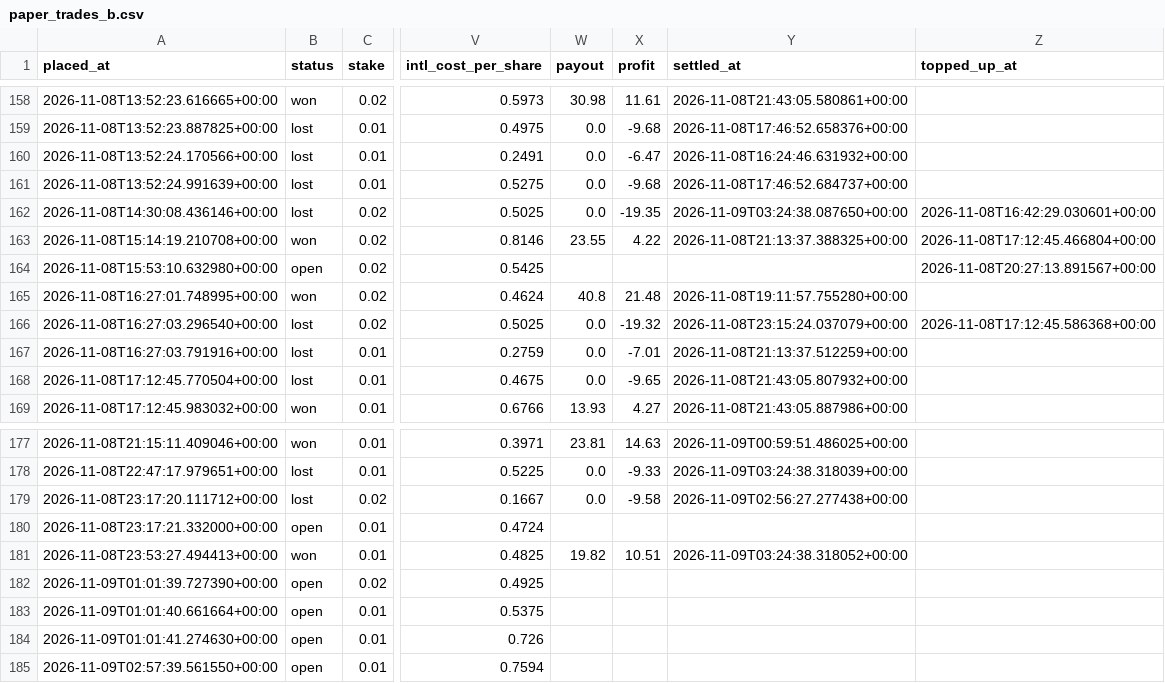
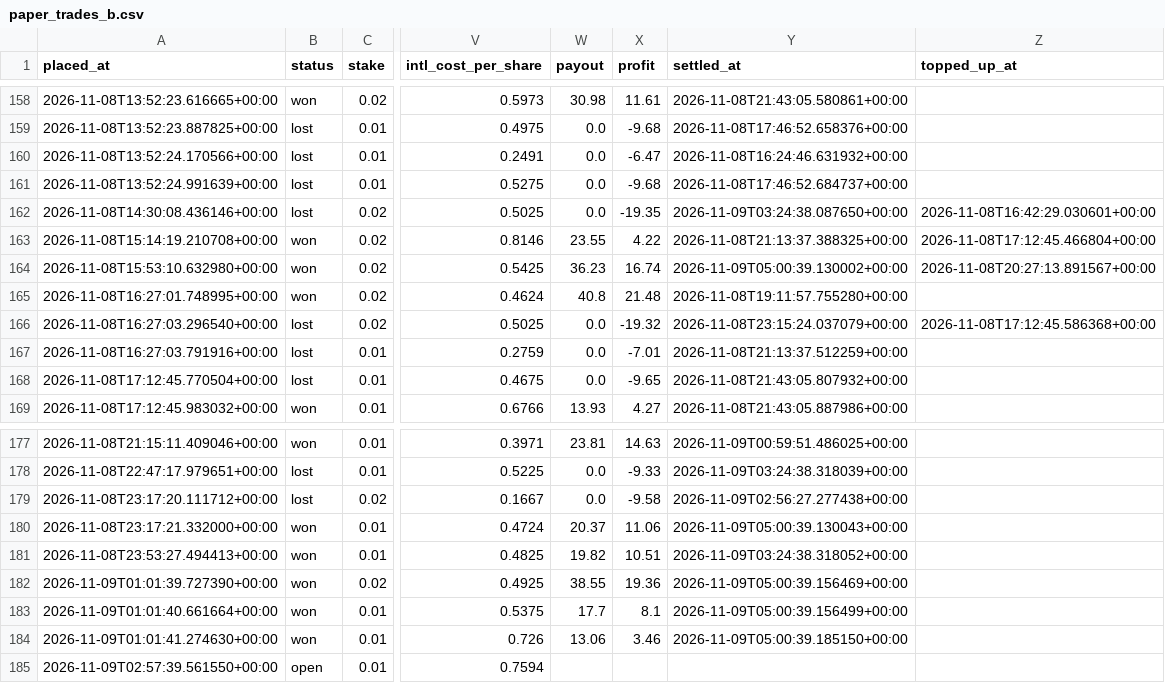
Before and after one commit to bhooder/Polymarket, a CSV file: paper_trades_b.csv, drawn as a sheet; only a part is shown, gaps mark what is left out; the diff names each change by its address in the sheet, - before the commit and + after, or states it on an @@ line.

```diff
--- a/paper_trades_b.csv
+++ b/paper_trades_b.csv
-B164 (status): open
+B164 (status): won
-W164 (payout): (empty)
+W164 (payout): 36.23
-X164 (profit): (empty)
+X164 (profit): 16.74
-Y164 (settled_at): (empty)
+Y164 (settled_at): 2026-11-09T05:00:39.130002+00:00
-B180 (status): open
+B180 (status): won
-W180 (payout): (empty)
+W180 (payout): 20.37
-X180 (profit): (empty)
+X180 (profit): 11.06
-Y180 (settled_at): (empty)
+Y180 (settled_at): 2026-11-09T05:00:39.130043+00:00
-B182:B184 (status): open
+B182:B184 (status): won
-W182 (payout): (empty)
+W182 (payout): 38.55
-X182 (profit): (empty)
+X182 (profit): 19.36
-Y182 (settled_at): (empty)
+Y182 (settled_at): 2026-11-09T05:00:39.156469+00:00
-W183 (payout): (empty)
+W183 (payout): 17.7
-X183 (profit): (empty)
+X183 (profit): 8.1
-Y183 (settled_at): (empty)
+Y183 (settled_at): 2026-11-09T05:00:39.156499+00:00
-W184 (payout): (empty)
+W184 (payout): 13.06
-X184 (profit): (empty)
+X184 (profit): 3.46
-Y184 (settled_at): (empty)
+Y184 (settled_at): 2026-11-09T05:00:39.185150+00:00
```
Also changed, not shown: live_trades.csv, paper_trades.csv, 8 other files.
